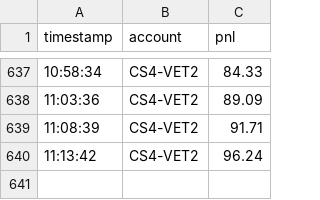
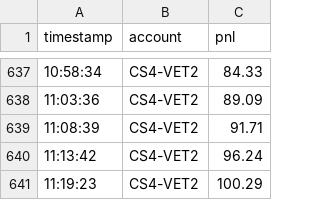
Before and after one commit to camusfranco/pnl-reports, a CSV file: data/CS4-VET2.csv, drawn as a sheet; only a part is shown, gaps mark what is left out; the diff names each change by its address in the sheet, - before the commit and + after, or states it on an @@ line.

Commit message:
Update CS4-VET2 P&L data

```diff
--- a/data/CS4-VET2.csv
+++ b/data/CS4-VET2.csv
+row 641: 11:19:23 | CS4-VET2 | 100.29
```
